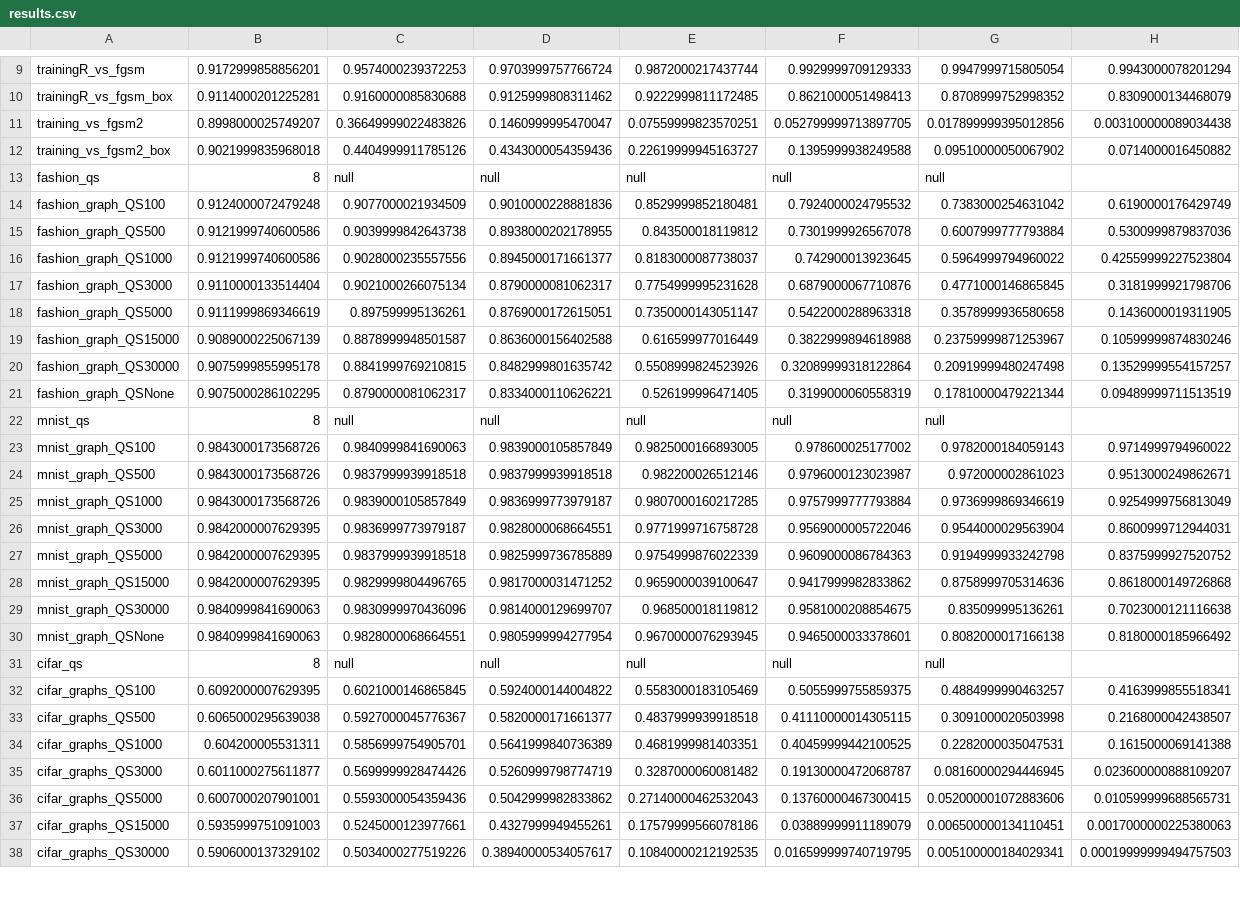
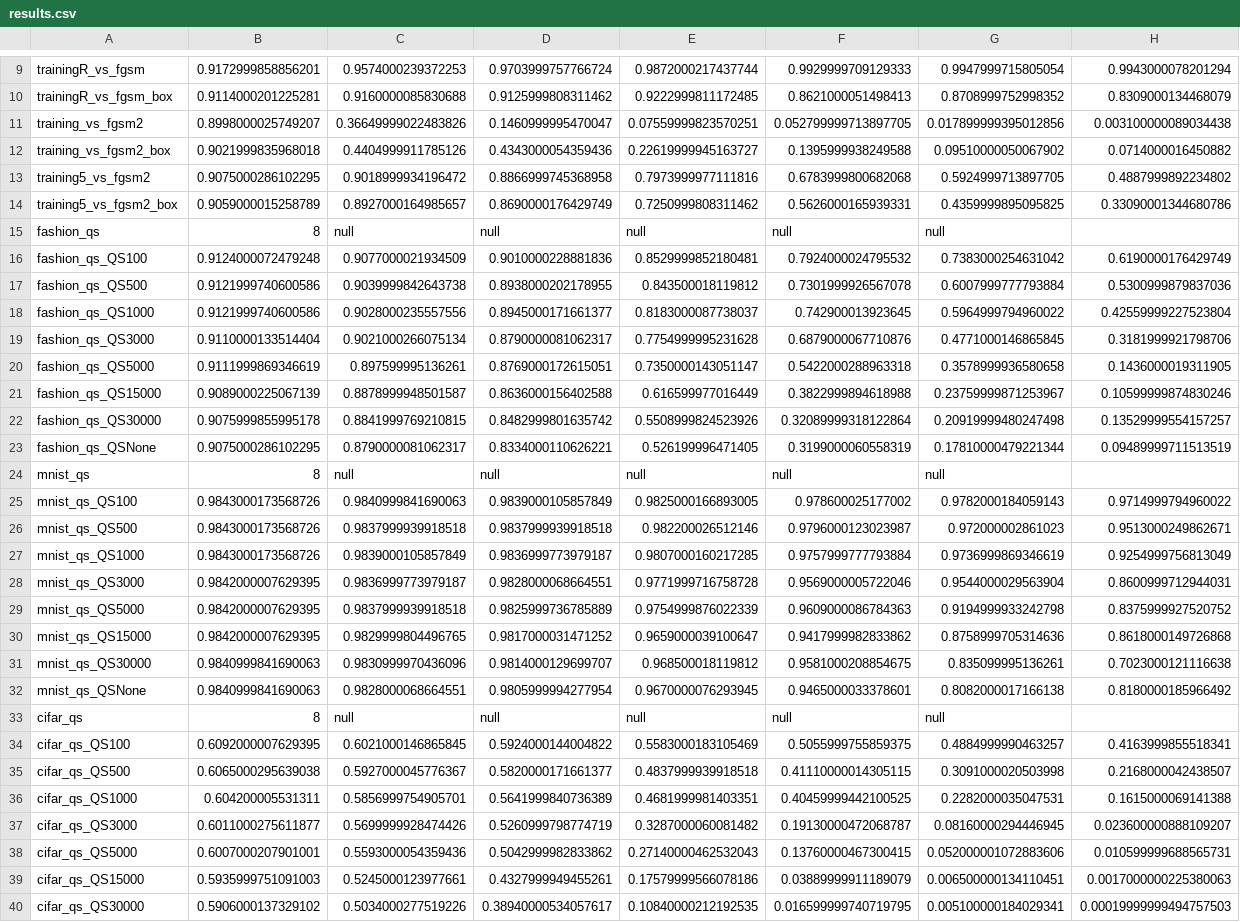
Before and after one commit to WesRobbins/AdversarialML, a CSV file: results.csv, drawn as a sheet; only a part is shown, gaps mark what is left out; addresses are those after the commit; the diff covers the shown part only; the diff names each change by its address in the sheet, - before the commit and + after, or states it on an @@ line.

```diff
--- a/results.csv
+++ b/results.csv
+row 13: training5_vs_fgsm2 | 0.9075000286102295 | 0.9018999934196472 | 0.8866999745368958 | 0.7973999977111816 | 0.6783999800682068 | 0.5924999713897705 | 0.4887999892234802
+row 14: training5_vs_fgsm2_box | 0.9059000015258789 | 0.8927000164985657 | 0.8690000176429749 | 0.7250999808311462 | 0.5626000165939331 | 0.4359999895095825 | 0.33090001344680786
-A16: fashion_graph_QS100
+A16: fashion_qs_QS100
-A17: fashion_graph_QS500
+A17: fashion_qs_QS500
-A18: fashion_graph_QS1000
+A18: fashion_qs_QS1000
-A19: fashion_graph_QS3000
+A19: fashion_qs_QS3000
-A20: fashion_graph_QS5000
+A20: fashion_qs_QS5000
-A21: fashion_graph_QS15000
+A21: fashion_qs_QS15000
-A22: fashion_graph_QS30000
+A22: fashion_qs_QS30000
-A23: fashion_graph_QSNone
+A23: fashion_qs_QSNone
-A25: mnist_graph_QS100
+A25: mnist_qs_QS100
-A26: mnist_graph_QS500
+A26: mnist_qs_QS500
-A27: mnist_graph_QS1000
+A27: mnist_qs_QS1000
-A28: mnist_graph_QS3000
+A28: mnist_qs_QS3000
-A29: mnist_graph_QS5000
+A29: mnist_qs_QS5000
-A30: mnist_graph_QS15000
+A30: mnist_qs_QS15000
-A31: mnist_graph_QS30000
+A31: mnist_qs_QS30000
-A32: mnist_graph_QSNone
+A32: mnist_qs_QSNone
-A34: cifar_graphs_QS100
+A34: cifar_qs_QS100
-A35: cifar_graphs_QS500
+A35: cifar_qs_QS500
-A36: cifar_graphs_QS1000
+A36: cifar_qs_QS1000
-A37: cifar_graphs_QS3000
+A37: cifar_qs_QS3000
-A38: cifar_graphs_QS5000
+A38: cifar_qs_QS5000
-A39: cifar_graphs_QS15000
+A39: cifar_qs_QS15000
-A40: cifar_graphs_QS30000
+A40: cifar_qs_QS30000
```
Also changed, not shown: 1 edited cell elsewhere in this file, 2 other files.
